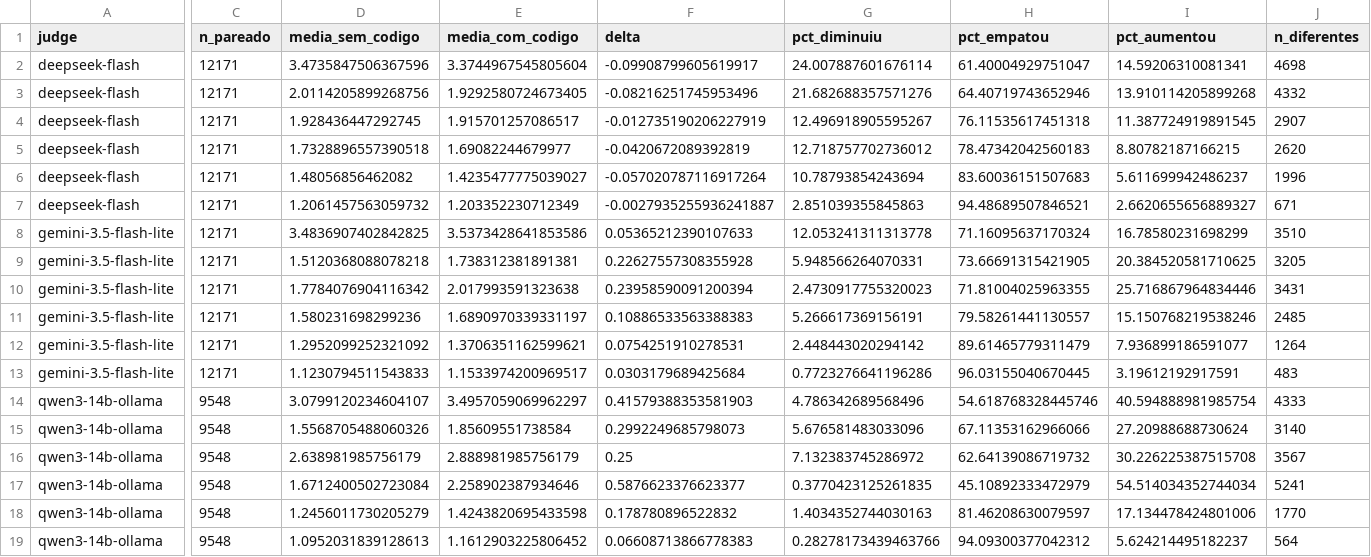
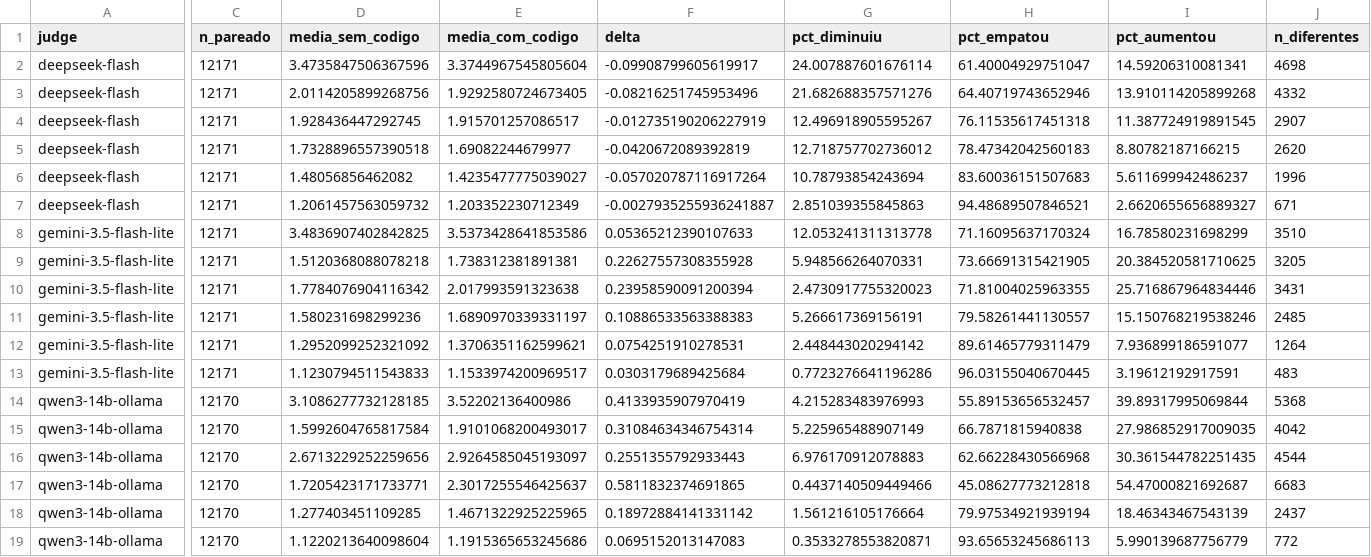
Before and after one commit to ViniciusRezendeA/TCC-II, a CSV file: charts/outputs_por_juiz/comparacao_por_juiz.csv, drawn as a sheet; only a part is shown, gaps mark what is left out; removed rows and columns are numbered as before the commit, all else as after; rows hold the shown columns only; the diff covers the shown part only; the diff names each change by its address in the sheet, - before the commit and + after, or states it on an @@ line.

Commit message:
Update evaluation results and refine consensus verification sample script
- Modified the text in the "Resultados Parciais" section to clarify the evaluation context and results for the models DeepSeek, Gemini, and Qwen3.
- Updated statistical results in the Wilcoxon test table to reflect new data.
- Enhanced the consensus verification sample script to include an option for preserving previously verified tools, improving sample integrity when consensus changes.
- Updated binary image files and LaTeX auxiliary files to reflect the latest changes in the document.

```diff
--- a/charts/outputs_por_juiz/comparacao_por_juiz.csv
+++ b/charts/outputs_por_juiz/comparacao_por_juiz.csv
-C14 (n_pareado): 9548
+C14 (n_pareado): 12170
-D14 (media_sem_codigo): 3.0799120234604107
+D14 (media_sem_codigo): 3.1086277732128185
-E14 (media_com_codigo): 3.4957059069962297
+E14 (media_com_codigo): 3.52202136400986
-F14 (delta): 0.41579388353581903
+F14 (delta): 0.4133935907970419
-G14 (pct_diminuiu): 4.786342689568496
+G14 (pct_diminuiu): 4.215283483976993
-H14 (pct_empatou): 54.618768328445746
+H14 (pct_empatou): 55.89153656532457
-I14 (pct_aumentou): 40.594888981985754
+I14 (pct_aumentou): 39.89317995069844
-J14 (n_diferentes): 4333
+J14 (n_diferentes): 5368
-row 15: qwen3-14b-ollama | 9548 | 1.5568705488060326 | 1.85609551738584 | 0.2992249685798073 | 5.676581483033096 | 67.11353162966066 | 27.20988688730624 | 3140
-row 16: qwen3-14b-ollama | 9548 | 2.638981985756179 | 2.888981985756179 | 0.25 | 7.132383745286972 | 62.64139086719732 | 30.226225387515708 | 3567
+row 15: qwen3-14b-ollama | 12170 | 1.5992604765817584 | 1.9101068200493017 | 0.31084634346754314 | 5.225965488907149 | 66.7871815940838 | 27.986852917009035 | 4042
+row 16: qwen3-14b-ollama | 12170 | 2.6713229252259656 | 2.9264585045193097 | 0.2551355792933443 | 6.976170912078883 | 62.66228430566968 | 30.361544782251435 | 4544
-C17 (n_pareado): 9548
+C17 (n_pareado): 12170
-D17 (media_sem_codigo): 1.6712400502723084
+D17 (media_sem_codigo): 1.7205423171733771
-E17 (media_com_codigo): 2.258902387934646
+E17 (media_com_codigo): 2.3017255546425637
-F17 (delta): 0.5876623376623377
+F17 (delta): 0.5811832374691865
-G17 (pct_diminuiu): 0.3770423125261835
+G17 (pct_diminuiu): 0.4437140509449466
-H17 (pct_empatou): 45.10892333472979
+H17 (pct_empatou): 45.08627773212818
-I17 (pct_aumentou): 54.514034352744034
+I17 (pct_aumentou): 54.47000821692687
-J17 (n_diferentes): 5241
+J17 (n_diferentes): 6683
-row 18: qwen3-14b-ollama | 9548 | 1.2456011730205279 | 1.4243820695433598 | 0.178780896522832 | 1.4034352744030163 | 81.46208630079597 | 17.134478424801006 | 1770
-row 19: qwen3-14b-ollama | 9548 | 1.0952031839128613 | 1.1612903225806452 | 0.06608713866778383 | 0.28278173439463766 | 94.09300377042312 | 5.624214495182237 | 564
+row 18: qwen3-14b-ollama | 12170 | 1.277403451109285 | 1.4671322925225965 | 0.18972884141331142 | 1.561216105176664 | 79.97534921939194 | 18.46343467543139 | 2437
+row 19: qwen3-14b-ollama | 12170 | 1.1220213640098604 | 1.1915365653245686 | 0.0695152013147083 | 0.3533278553820871 | 93.65653245686113 | 5.990139687756779 | 772
```
Also changed, not shown: 2 edited cells elsewhere in this file, charts/outputs_por_juiz/concordancia_entre_juizes.csv, charts/outputs_por_juiz/correlacao_entre_juizes.csv, 30 other files.
